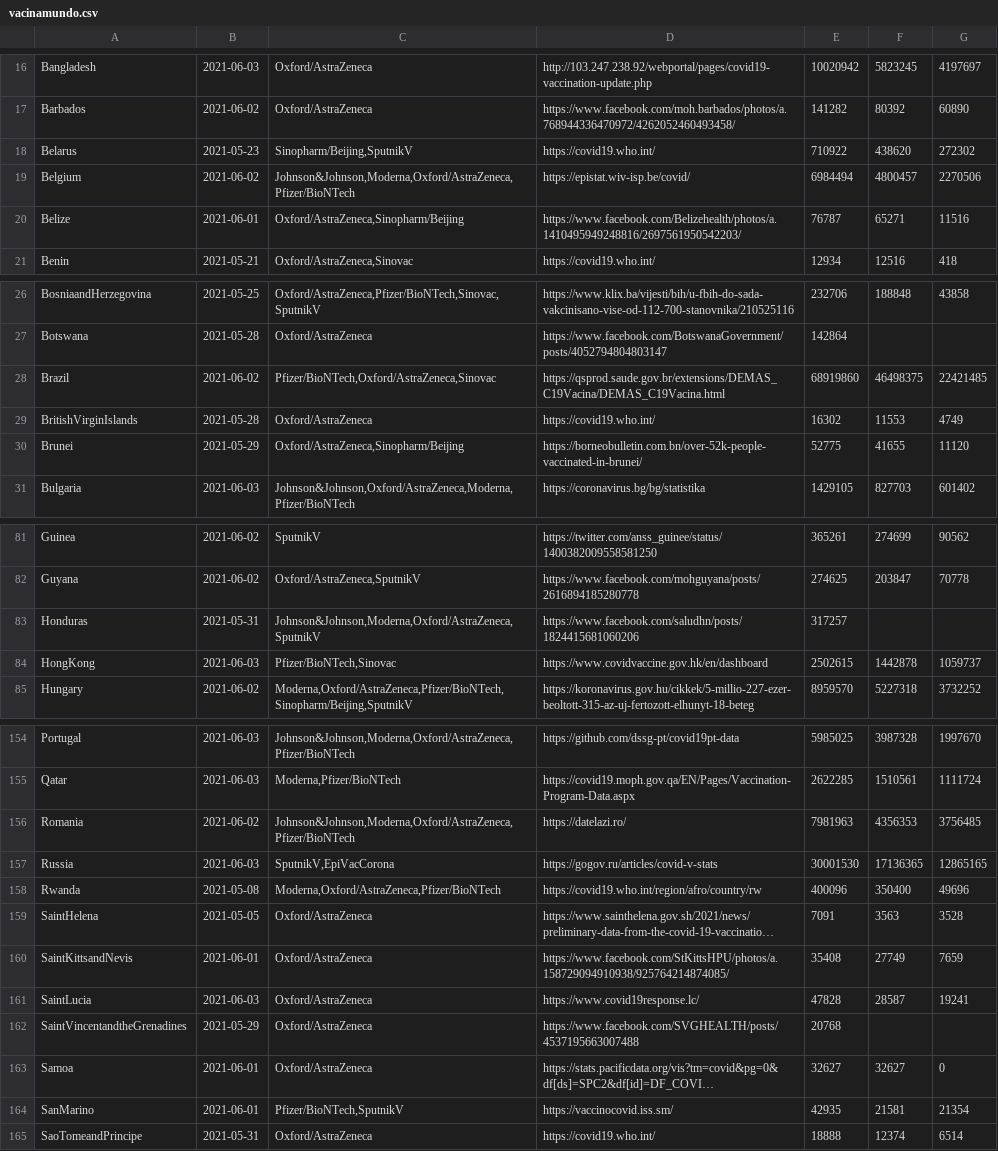
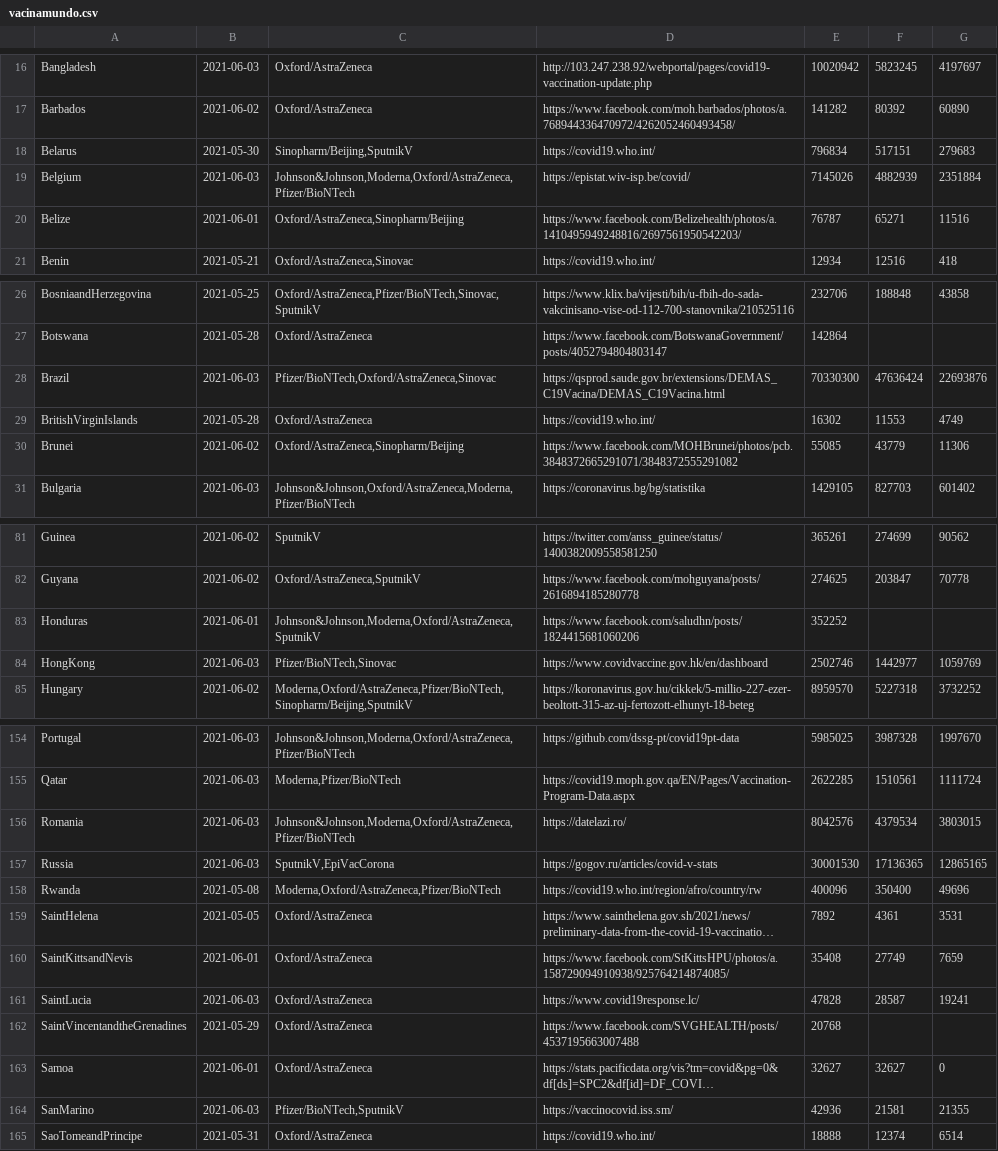
Before and after one commit to klaoslacerda/covid, a CSV file: vacinamundo.csv, drawn as a sheet; only a part is shown, gaps mark what is left out; long unchanged cells end in …; the diff covers the shown part only; the diff names each change by its address in the sheet, - before the commit and + after, or states it on an @@ line.

```diff
--- a/vacinamundo.csv
+++ b/vacinamundo.csv
-B18: 2021-05-23
+B18: 2021-05-30
-E18: 710922
+E18: 796834
-F18: 438620
+F18: 517151
-G18: 272302
+G18: 279683
-B19: 2021-06-02
+B19: 2021-06-03
-E19: 6984494
+E19: 7145026
-F19: 4800457
+F19: 4882939
-G19: 2270506
+G19: 2351884
-B28: 2021-06-02
+B28: 2021-06-03
-E28: 68919860
+E28: 70330300
-F28: 46498375
+F28: 47636424
-G28: 22421485
+G28: 22693876
-B30: 2021-05-29
+B30: 2021-06-02
-D30: https://borneobulletin.com.bn/over-52k-people-vaccinated-in-brunei/
+D30: https://www.facebook.com/MOHBrunei/photos/pcb.3848372665291071/3848372555291082
-E30: 52775
+E30: 55085
-F30: 41655
+F30: 43779
-G30: 11120
+G30: 11306
-B83: 2021-05-31
+B83: 2021-06-01
-E83: 317257
+E83: 352252
-E84: 2502615
+E84: 2502746
-F84: 1442878
+F84: 1442977
-G84: 1059737
+G84: 1059769
-B156: 2021-06-02
+B156: 2021-06-03
-E156: 7981963
+E156: 8042576
-F156: 4356353
+F156: 4379534
-G156: 3756485
+G156: 3803015
-E159: 7091
+E159: 7892
-F159: 3563
+F159: 4361
-G159: 3528
+G159: 3531
-B164: 2021-06-01
+B164: 2021-06-03
-E164: 42935
+E164: 42936
-G164: 21354
+G164: 21355
```
Also changed, not shown: 1 added row and 92 edited cells elsewhere in this file.
